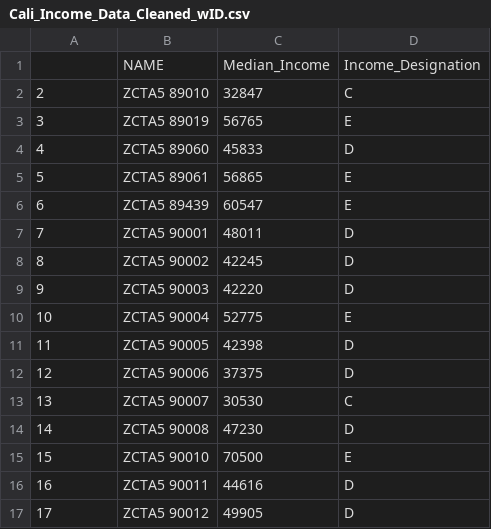
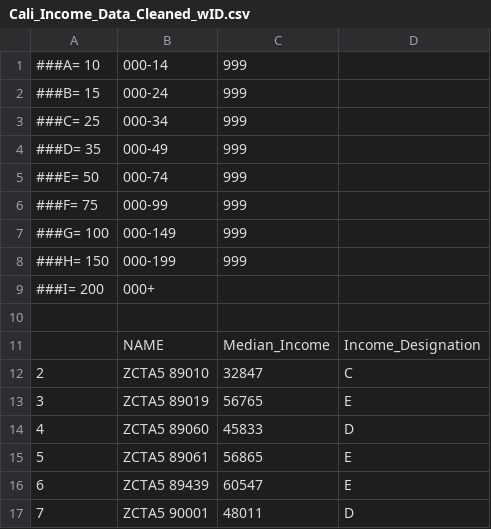
Before and after one commit to deniseg20/MSRIUP_TDA_Healthcare_Accessibility, a CSV file: Cali_Income_Data_Cleaned_wID.csv, drawn as a sheet; only a part is shown; the shorter side is filled out with more unchanged rows; the diff names each change by its address in the sheet, - before the commit and + after, or states it on an @@ line.

Commit message:
Update Cali_Income_Data_Cleaned_wID.csv

```diff
--- a/Cali_Income_Data_Cleaned_wID.csv
+++ b/Cali_Income_Data_Cleaned_wID.csv
+row 1: ###A= 10 | 000-14 | 999
+row 2: ###B= 15 | 000-24 | 999
+row 3: ###C= 25 | 000-34 | 999
+row 4: ###D= 35 | 000-49 | 999
+row 5: ###E= 50 | 000-74 | 999
+row 6: ###F= 75 | 000-99 | 999
+row 7: ###G= 100 | 000-149 | 999
+row 8: ###H= 150 | 000-199 | 999
+row 9: ###I= 200 | 000+
+row 10: (empty)
```
